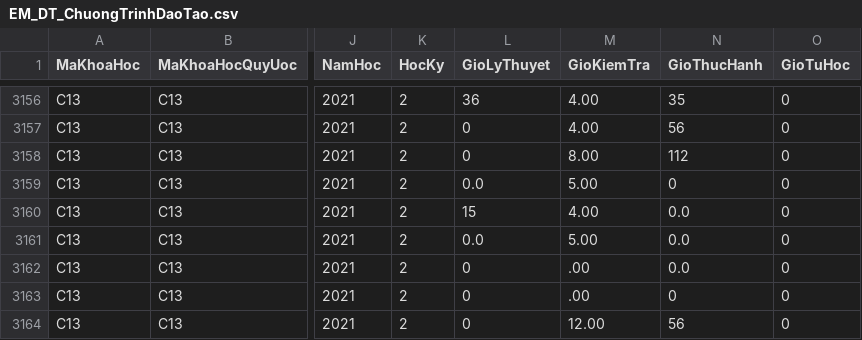
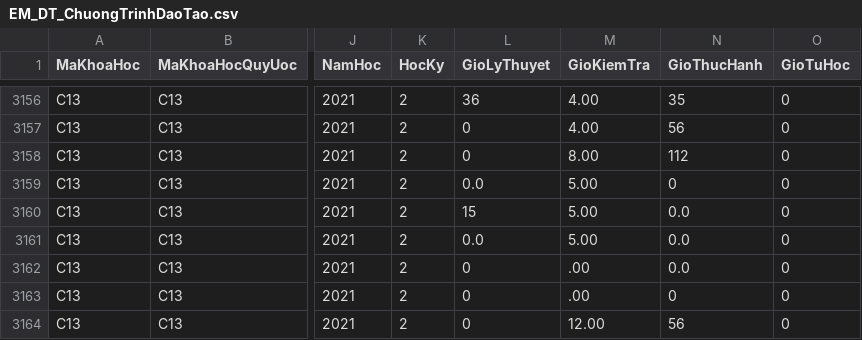
Before and after one commit to lvluat/emis_data, a CSV file: EM_DT_ChuongTrinhDaoTao.csv, drawn as a sheet; only a part is shown, gaps mark what is left out; the diff names each change by its address in the sheet, - before the commit and + after, or states it on an @@ line.

```diff
--- a/EM_DT_ChuongTrinhDaoTao.csv
+++ b/EM_DT_ChuongTrinhDaoTao.csv
-M3160 (GioKiemTra): 4.00
+M3160 (GioKiemTra): 5.00
```
Also changed, not shown: EM_DT_TongHopDiem.csv, 3 other files.
